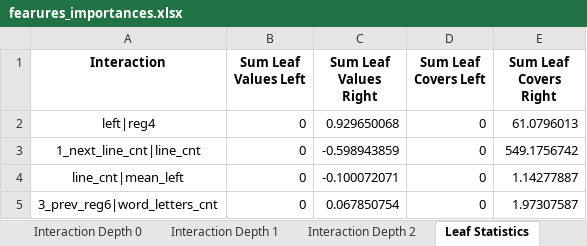
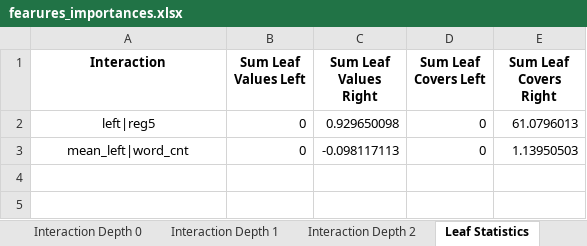
Before and after one commit to NastyBoget/document_structure_extraction, an Excel workbook: fearures_importances.xlsx, sheet Leaf Statistics, drawn as a sheet; values as stored, in another font and other column widths than the file's, no borders; removed rows and columns are numbered as before the commit, all else as after; the diff names each change by its address in the sheet, - before the commit and + after, or states it on an @@ line.

```diff
--- a/fearures_importances.xlsx (sheet Leaf Statistics)
+++ b/fearures_importances.xlsx (sheet Leaf Statistics)
-A2 (Interaction): left|reg4
+A2 (Interaction): left|reg5
-C2 (Sum Leaf Values Right): 0.929650068
+C2 (Sum Leaf Values Right): 0.929650098
-row 3: 1_next_line_cnt|line_cnt | 0 | -0.598943859 | 0 | 549.1756742
-row 4: line_cnt|mean_left | 0 | -0.100072071 | 0 | 1.14277887
-row 5: 3_prev_reg6|word_letters_cnt | 0 | 0.067850754 | 0 | 1.97307587
+row 3: mean_left|word_cnt | 0 | -0.098117113 | 0 | 1.13950503
```
Also changed, not shown: sheet Interaction Depth 2, sheet Interaction Depth 1, sheet Interaction Depth 0, sheet Split Value Histograms, 11 other files.
